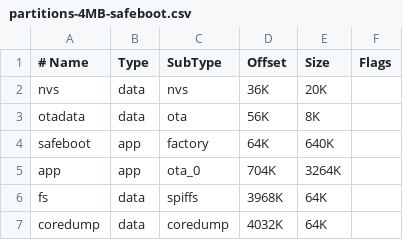
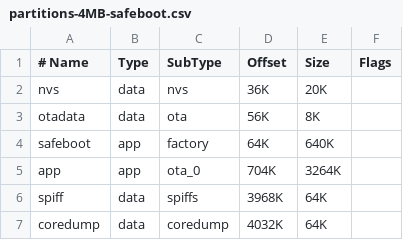
Before and after one commit to mathieucarbou/MycilaSafeBoot, a CSV file: examples/App/partitions-4MB-safeboot.csv, drawn as a sheet.

Commit message:
update partition

```diff
--- a/examples/App/partitions-4MB-safeboot.csv
+++ b/examples/App/partitions-4MB-safeboot.csv
@@ -5,3 +5,3 @@ safeboot ,app  ,factory  ,64K    ,640K  ,
 app      ,app  ,ota_0    ,704K   ,3264K ,
-fs       ,data ,spiffs   ,3968K  ,64K   ,
+spiff    ,data ,spiffs   ,3968K  ,64K   ,
 coredump ,data ,coredump ,4032K  ,64K   ,
```
Also changed, not shown: 1 other file.
